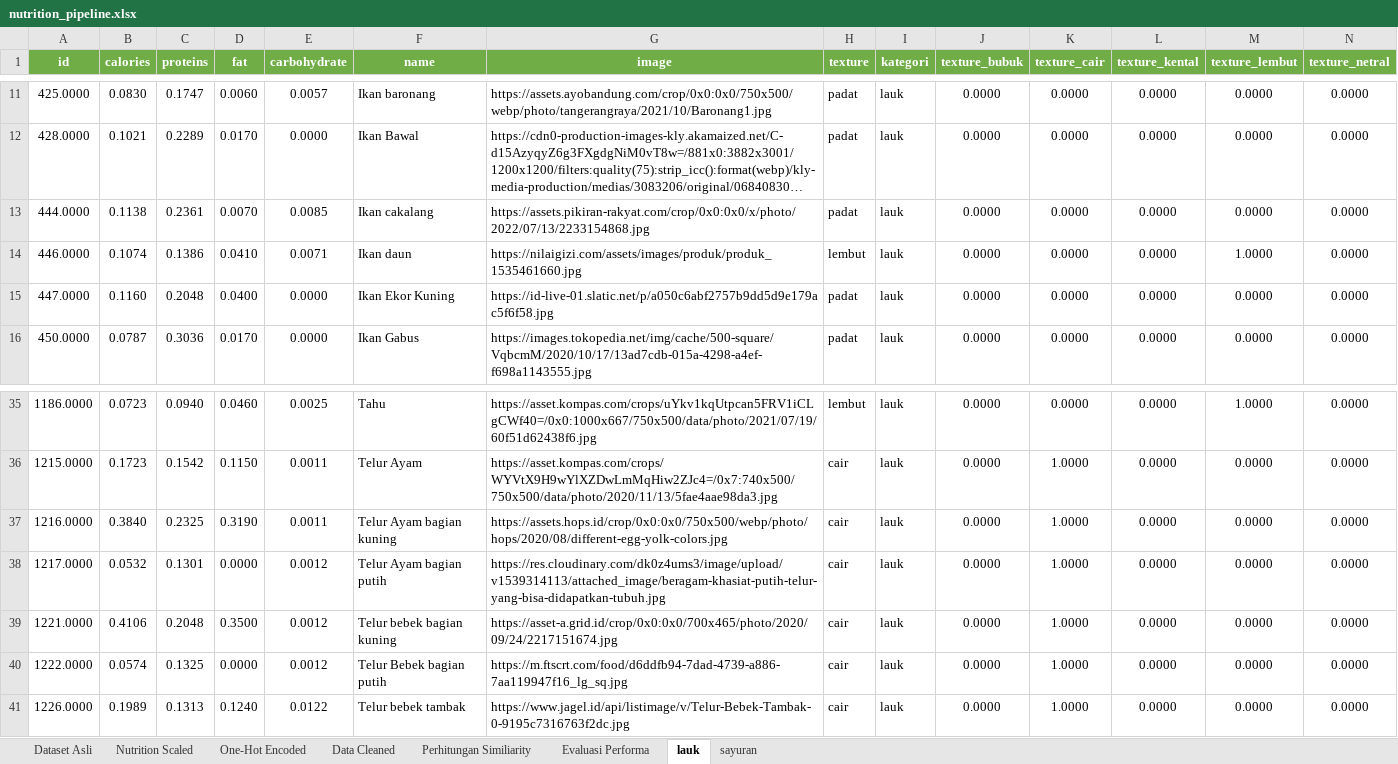
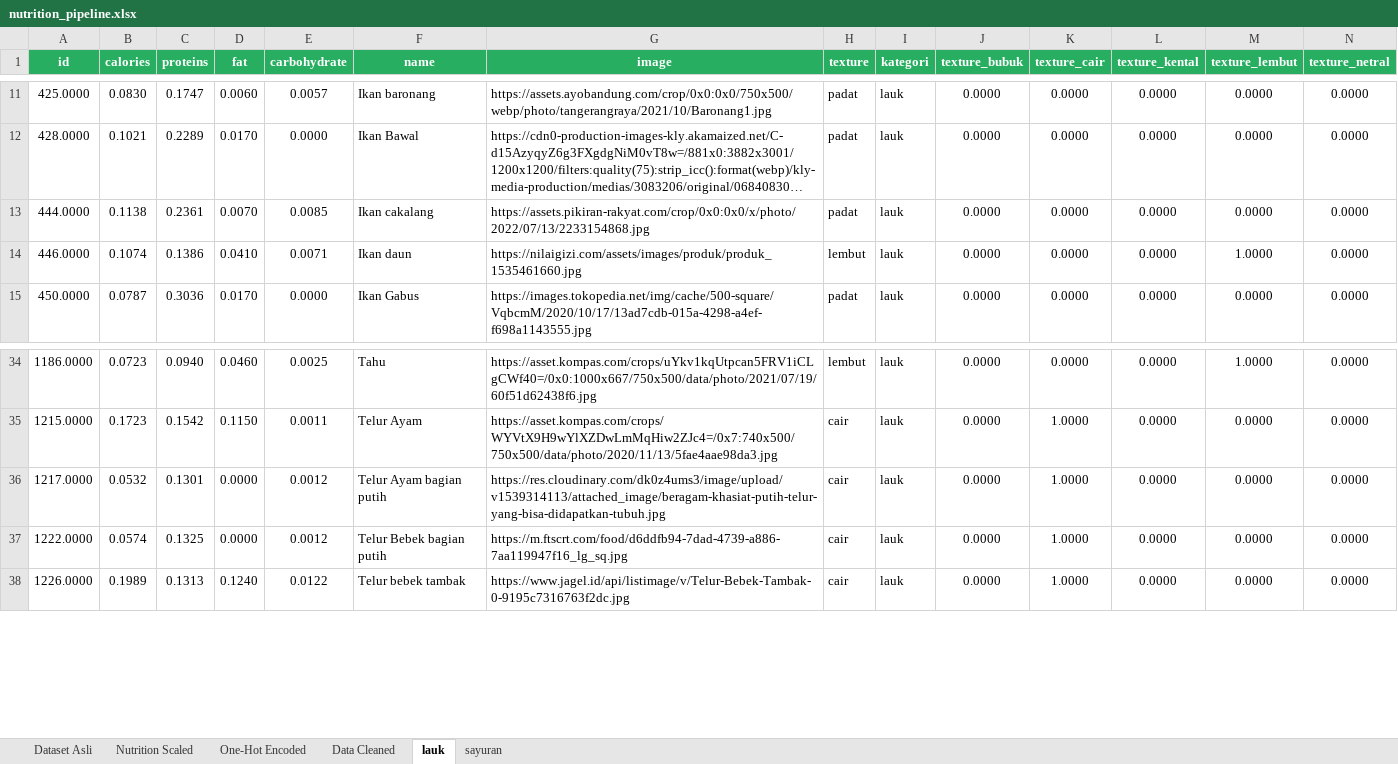
Before and after one commit to EdwinHasannudin/Tugas-Akhir, an Excel workbook: nutrition/dataset/nutrition_pipeline.xlsx, sheet lauk, drawn as a sheet; only a part is shown, gaps mark what is left out; long unchanged cells end in …; values as stored, in another font and other column widths than the file's, no borders; rows hold the shown columns only; the diff covers the shown part only; the diff names each change by its address in the sheet, - before the commit and + after, or states it on an @@ line.

```diff
--- a/nutrition/dataset/nutrition_pipeline.xlsx (sheet lauk)
+++ b/nutrition/dataset/nutrition_pipeline.xlsx (sheet lauk)
-sheet tab: Perhitungan Similiarity
-sheet tab: Evaluasi Performa
-A1:N1 fill: #70AD47
+A1:N1 fill: #27AE60
-row 15: 447.0000 | 0.1160 | 0.2048 | 0.0400 | 0.0000 | Ikan Ekor Kuning | https://id-live-01.slatic.net/p/a050c6abf2757b9dd5d9e179ac5f6f58.jpg | padat | lauk | 0.0000 | 0.0000 | 0.0000 | 0.0000 | 0.0000
-row 37: 1216.0000 | 0.3840 | 0.2325 | 0.3190 | 0.0011 | Telur Ayam bagian kuning | https://assets.hops.id/crop/0x0:0x0/750x500/webp/photo/hops/2020/08/different-egg-yolk-colors.jpg | cair | lauk | 0.0000 | 1.0000 | 0.0000 | 0.0000 | 0.0000
-row 39: 1221.0000 | 0.4106 | 0.2048 | 0.3500 | 0.0012 | Telur bebek bagian kuning | https://asset-a.grid.id/crop/0x0:0x0/700x465/photo/2020/09/24/2217151674.jpg | cair | lauk | 0.0000 | 1.0000 | 0.0000 | 0.0000 | 0.0000
```
Also changed, not shown: cell formats elsewhere in this sheet, sheet Dataset Asli, sheet Nutrition Scaled, sheet Data Cleaned, sheet sayuran, 31 other files.
